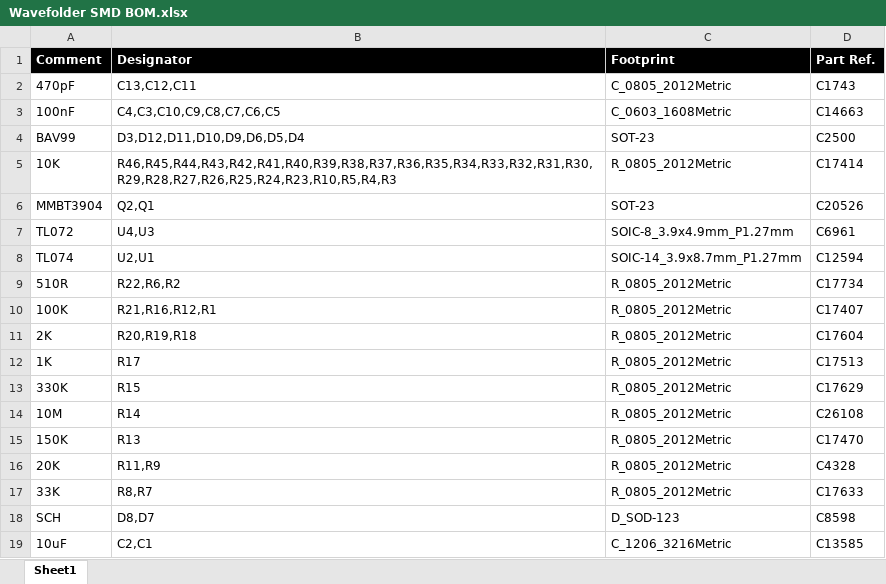
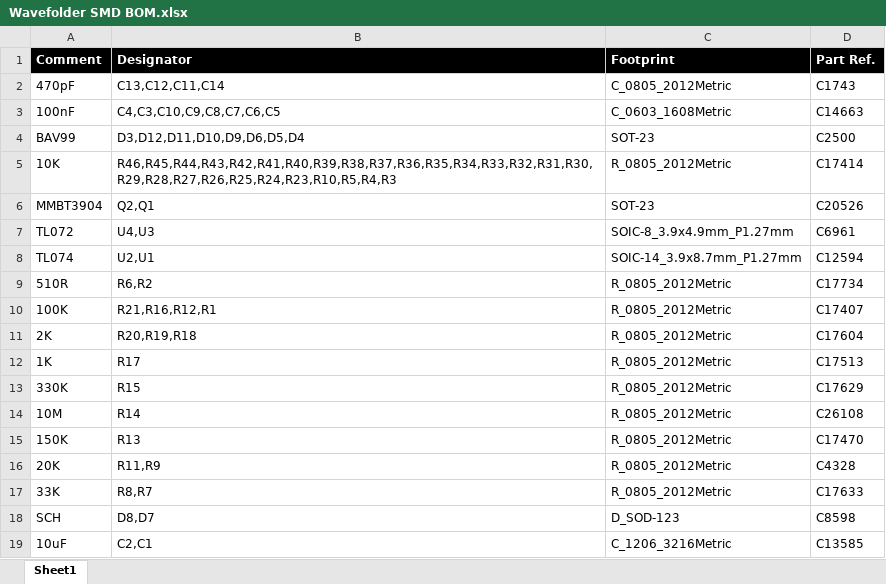
Before and after one commit to odeliy/waveform, an Excel workbook: Wavefolder/Assembly/Wavefolder SMD BOM.xlsx, sheet Sheet1, drawn as a sheet; values as stored, in another font and other column widths than the file's, no borders; charts and pictures not drawn; the diff names each change by its address in the sheet, - before the commit and + after, or states it on an @@ line.

```diff
--- a/Wavefolder/Assembly/Wavefolder SMD BOM.xlsx (sheet Sheet1)
+++ b/Wavefolder/Assembly/Wavefolder SMD BOM.xlsx (sheet Sheet1)
-B2 (Designator): C13,C12,C11
+B2 (Designator): C13,C12,C11,C14
-B9 (Designator): R22,R6,R2
+B9 (Designator): R6,R2
```
Also changed, not shown: VCO/Assembly/smd_bom.xlsx, VCO/Assembly/smd_cpl.xlsx, 28 other files.
